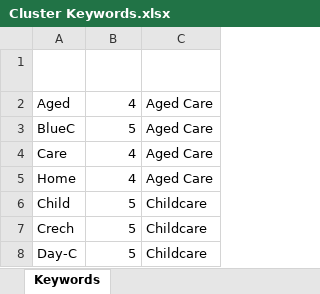
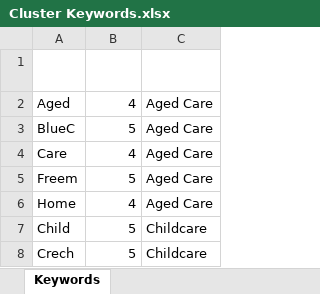
Before and after one commit to Mike-Honey/covid-19-outbreak-paths, an Excel workbook: Cluster Keywords.xlsx, sheet Keywords, drawn as a sheet; only a part is shown; the shorter side is filled out with more unchanged rows; values as stored, in another font and other column widths than the file's, no borders; conditional formats and table styles not drawn; the diff names each change by its address in the sheet, - before the commit and + after, or states it on an @@ line.

Commit message:
Add files via upload

```diff
--- a/Cluster Keywords.xlsx (sheet Keywords)
+++ b/Cluster Keywords.xlsx (sheet Keywords)
+row 5: Freem | 5 | Aged Care
```
